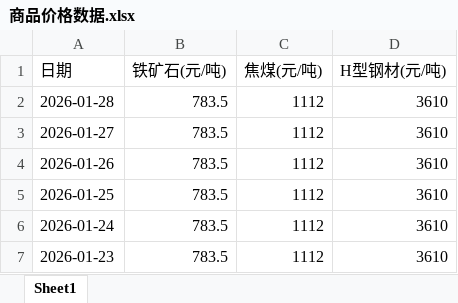
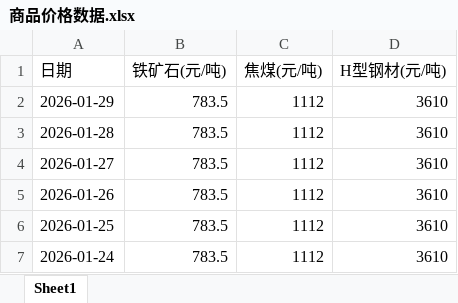
Before and after one commit to bensonxj-png/commodity-price-tracker, an Excel workbook: 商品价格数据.xlsx, sheet Sheet1, drawn as a sheet; only a part is shown; the shorter side is filled out with more unchanged rows; values as stored, in another font and other column widths than the file's, no borders; the diff names each change by its address in the sheet, - before the commit and + after, or states it on an @@ line.

```diff
--- a/商品价格数据.xlsx (sheet Sheet1)
+++ b/商品价格数据.xlsx (sheet Sheet1)
+row 2: 2026-01-29 | 783.5 | 1112 | 3610
```
